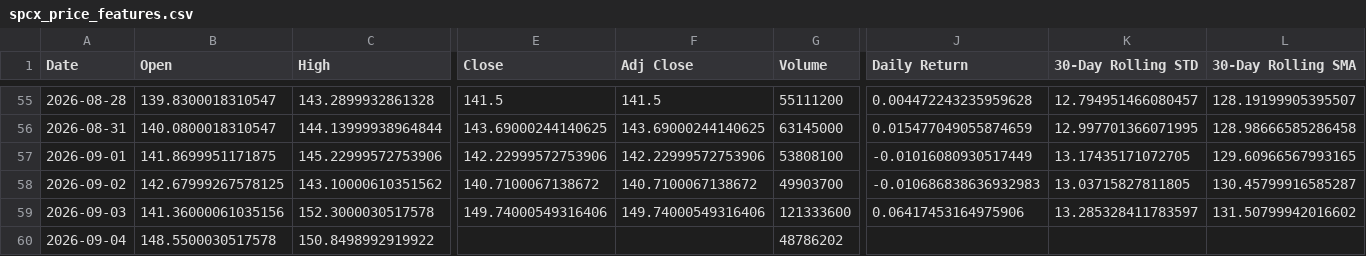
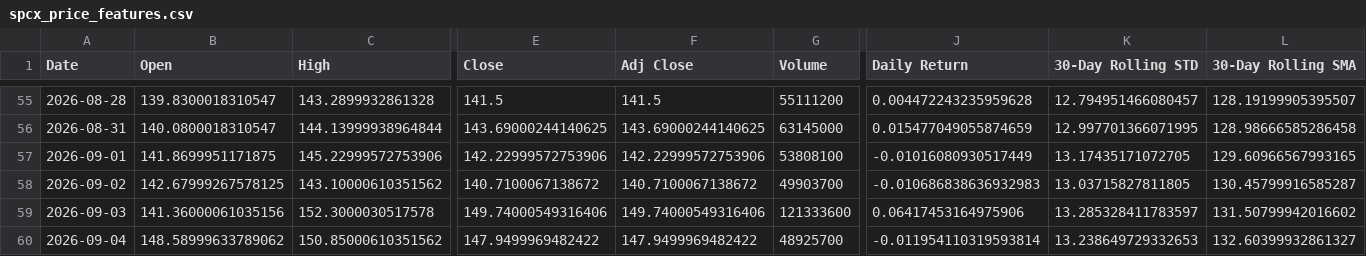
Before and after one commit to Diveride/Project2-Sentiment-analysis-WSbets, a CSV file: outputs/latest_wsb_analysis/prices/spcx_price_features.csv, drawn as a sheet; only a part is shown, gaps mark what is left out; the diff covers the shown part only; the diff names each change by its address in the sheet, - before the commit and + after, or states it on an @@ line.

```diff
--- a/outputs/latest_wsb_analysis/prices/spcx_price_features.csv
+++ b/outputs/latest_wsb_analysis/prices/spcx_price_features.csv
-B60 (Open): 148.5500030517578
+B60 (Open): 148.58999633789062
-C60 (High): 150.8498992919922
+C60 (High): 150.85000610351562
-E60 (Close): (empty)
+E60 (Close): 147.9499969482422
-F60 (Adj Close): (empty)
+F60 (Adj Close): 147.9499969482422
-G60 (Volume): 48786202
+G60 (Volume): 48925700
-J60 (Daily Return): (empty)
+J60 (Daily Return): -0.011954110319593814
-K60 (30-Day Rolling STD): (empty)
+K60 (30-Day Rolling STD): 13.238649729332653
-L60 (30-Day Rolling SMA): (empty)
+L60 (30-Day Rolling SMA): 132.60399932861327
```
Also changed, not shown: 5 edited cells elsewhere in this file, outputs/latest_wsb_analysis/latest_wsb_mentions.csv, outputs/latest_wsb_analysis/prices/avgo_price_features.csv, 57 other files.
